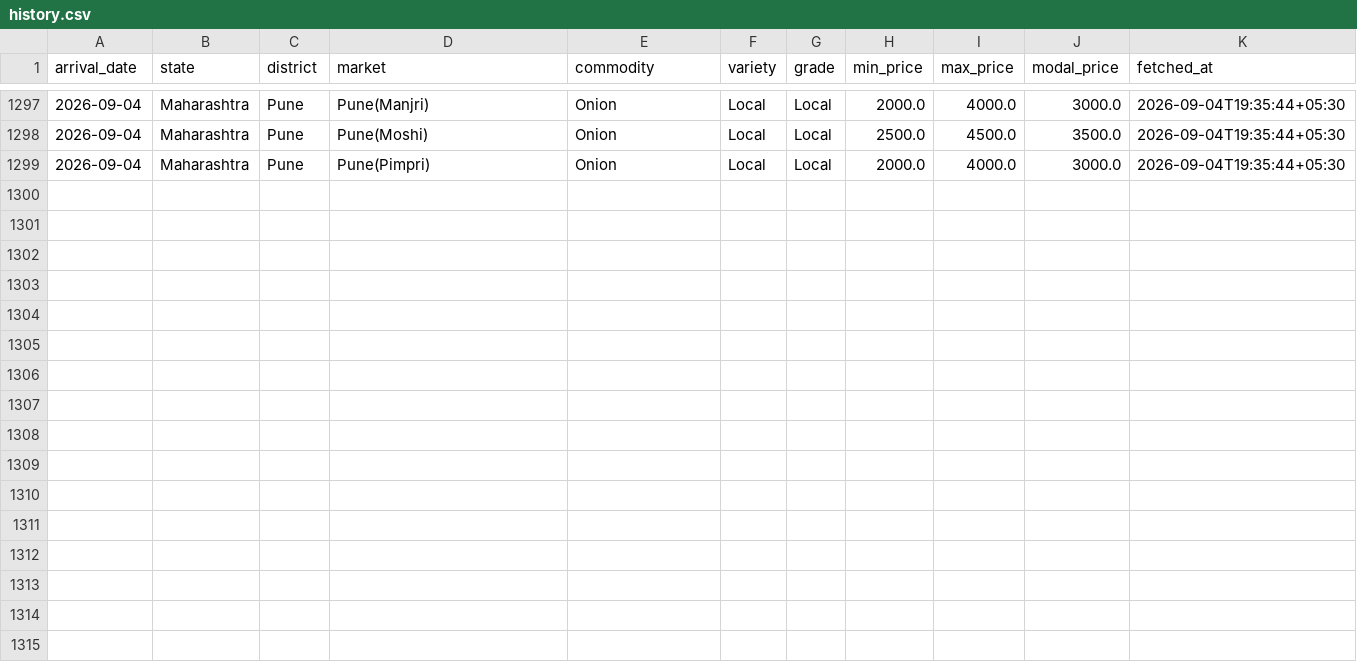
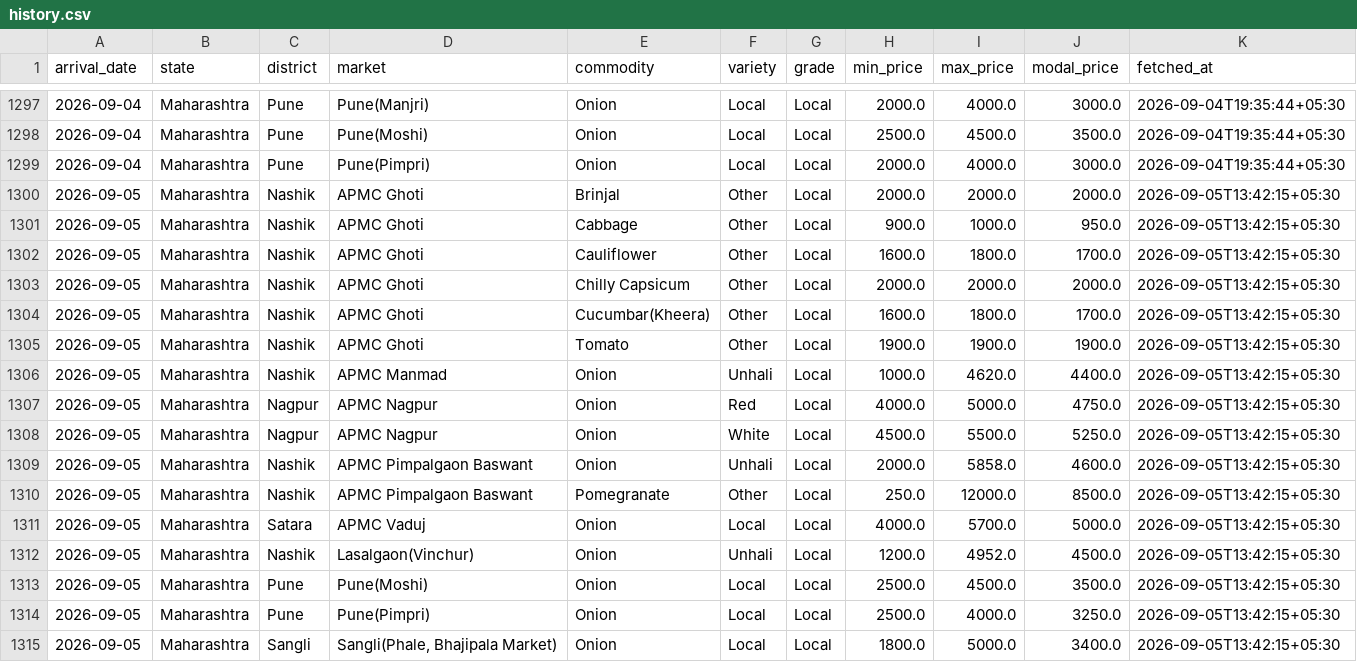
Before and after one commit to shamathakur77/nashik-mandi-watch, a CSV file: data/history.csv, drawn as a sheet; only a part is shown, gaps mark what is left out; the diff names each change by its address in the sheet, - before the commit and + after, or states it on an @@ line.

```diff
--- a/data/history.csv
+++ b/data/history.csv
+row 1300: 2026-09-05 | Maharashtra | Nashik | APMC Ghoti | Brinjal | Other | Local | 2000.0 | 2000.0 | 2000.0 | 2026-09-05T13:42:15+05:30
+row 1301: 2026-09-05 | Maharashtra | Nashik | APMC Ghoti | Cabbage | Other | Local | 900.0 | 1000.0 | 950.0 | 2026-09-05T13:42:15+05:30
+row 1302: 2026-09-05 | Maharashtra | Nashik | APMC Ghoti | Cauliflower | Other | Local | 1600.0 | 1800.0 | 1700.0 | 2026-09-05T13:42:15+05:30
+row 1303: 2026-09-05 | Maharashtra | Nashik | APMC Ghoti | Chilly Capsicum | Other | Local | 2000.0 | 2000.0 | 2000.0 | 2026-09-05T13:42:15+05:30
+row 1304: 2026-09-05 | Maharashtra | Nashik | APMC Ghoti | Cucumbar(Kheera) | Other | Local | 1600.0 | 1800.0 | 1700.0 | 2026-09-05T13:42:15+05:30
+row 1305: 2026-09-05 | Maharashtra | Nashik | APMC Ghoti | Tomato | Other | Local | 1900.0 | 1900.0 | 1900.0 | 2026-09-05T13:42:15+05:30
+row 1306: 2026-09-05 | Maharashtra | Nashik | APMC Manmad | Onion | Unhali | Local | 1000.0 | 4620.0 | 4400.0 | 2026-09-05T13:42:15+05:30
+row 1307: 2026-09-05 | Maharashtra | Nagpur | APMC Nagpur | Onion | Red | Local | 4000.0 | 5000.0 | 4750.0 | 2026-09-05T13:42:15+05:30
+row 1308: 2026-09-05 | Maharashtra | Nagpur | APMC Nagpur | Onion | White | Local | 4500.0 | 5500.0 | 5250.0 | 2026-09-05T13:42:15+05:30
+row 1309: 2026-09-05 | Maharashtra | Nashik | APMC Pimpalgaon Baswant | Onion | Unhali | Local | 2000.0 | 5858.0 | 4600.0 | 2026-09-05T13:42:15+05:30
+row 1310: 2026-09-05 | Maharashtra | Nashik | APMC Pimpalgaon Baswant | Pomegranate | Other | Local | 250.0 | 12000.0 | 8500.0 | 2026-09-05T13:42:15+05:30
+row 1311: 2026-09-05 | Maharashtra | Satara | APMC Vaduj | Onion | Local | Local | 4000.0 | 5700.0 | 5000.0 | 2026-09-05T13:42:15+05:30
+row 1312: 2026-09-05 | Maharashtra | Nashik | Lasalgaon(Vinchur) | Onion | Unhali | Local | 1200.0 | 4952.0 | 4500.0 | 2026-09-05T13:42:15+05:30
+row 1313: 2026-09-05 | Maharashtra | Pune | Pune(Moshi) | Onion | Local | Local | 2500.0 | 4500.0 | 3500.0 | 2026-09-05T13:42:15+05:30
+row 1314: 2026-09-05 | Maharashtra | Pune | Pune(Pimpri) | Onion | Local | Local | 2500.0 | 4000.0 | 3250.0 | 2026-09-05T13:42:15+05:30
+row 1315: 2026-09-05 | Maharashtra | Sangli | Sangli(Phale, Bhajipala Market) | Onion | Local | Local | 1800.0 | 5000.0 | 3400.0 | 2026-09-05T13:42:15+05:30
```
Also changed, not shown: 3 other files.
